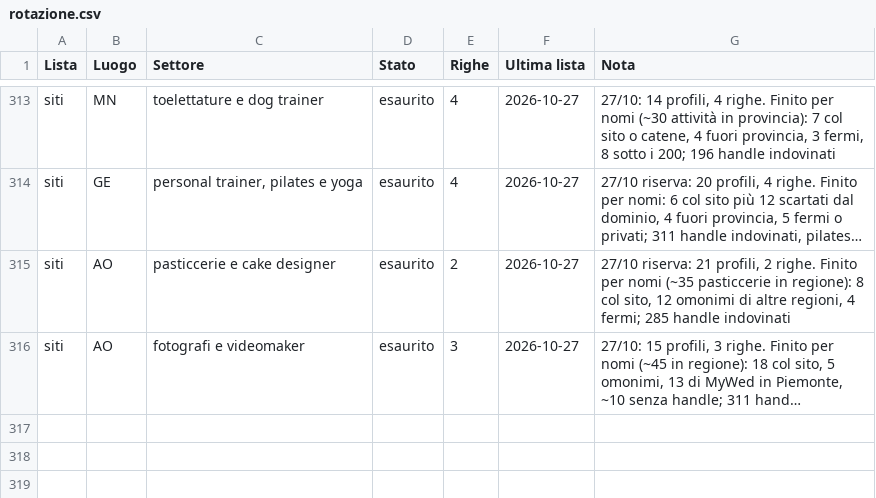
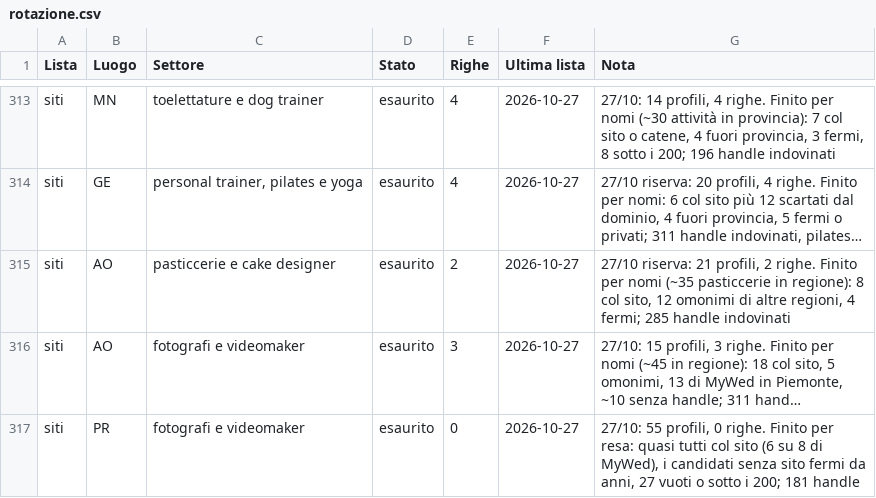
Before and after one commit to Nixo999/denki-brain, a CSV file: 02-Sales/liste/rotazione.csv, drawn as a sheet; only a part is shown, gaps mark what is left out; long unchanged cells end in …; the diff names each change by its address in the sheet, - before the commit and + after, or states it on an @@ line.

Commit message:
Chiusura automatica: 1 file in 02-Sales
Committato dall'hook di fine sessione, non da una persona: il perche' di
ogni modifica sta nei commit scritti durante la sessione. Se questo commit e'
l'unico, quel lavoro e' rimasto senza spiegazione.

```diff
--- a/02-Sales/liste/rotazione.csv
+++ b/02-Sales/liste/rotazione.csv
+row 317: siti | PR | fotografi e videomaker | esaurito | 0 | 2026-10-27 | 27/10: 55 profili, 0 righe. Finito per resa: quasi tutti col sito (6 su 8 di MyWed), i candidati senza sito fermi da anni, 27 vuoti o sotto i 200; 181 handle
```
